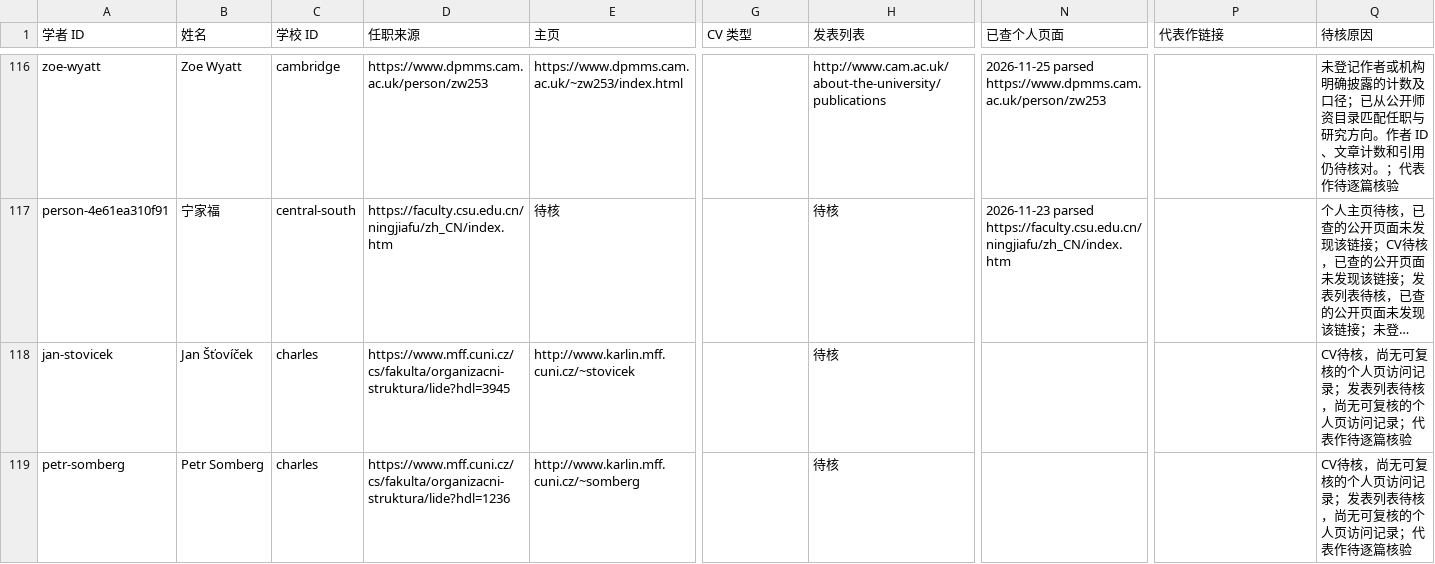
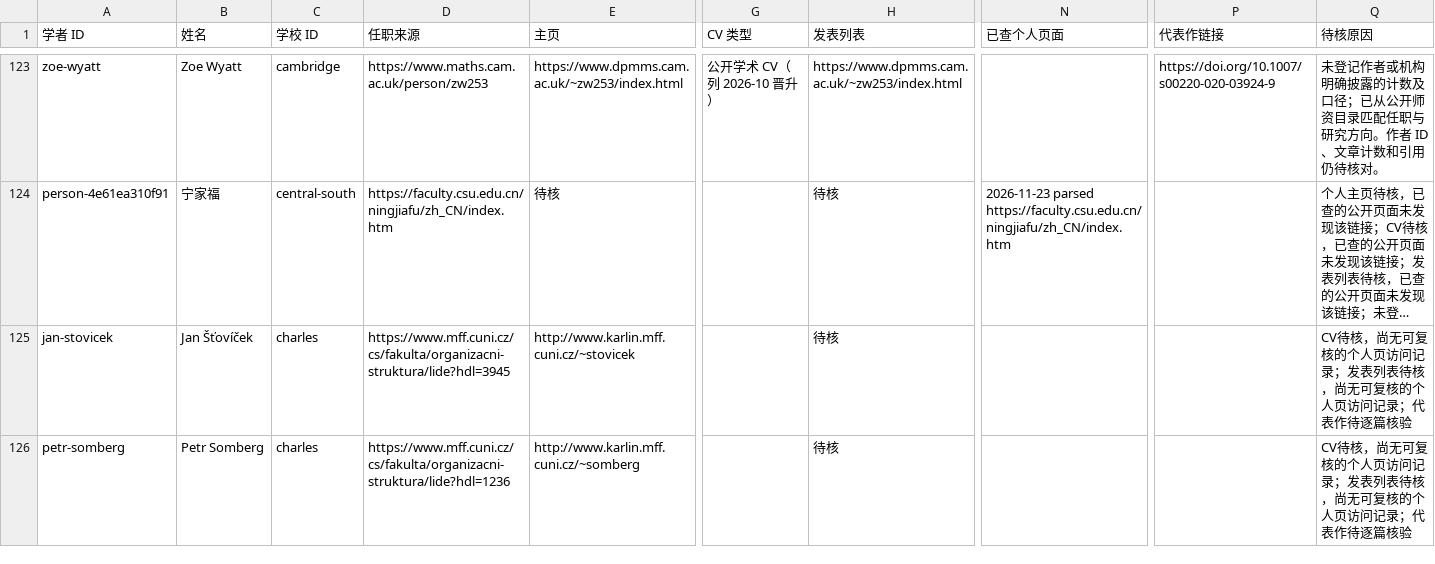
Before and after one commit to zyx-dirtystar/geometry-faculty-atlas, a CSV file: collector/field-review.csv, drawn as a sheet; only a part is shown, gaps mark what is left out; long unchanged cells end in …; addresses are those after the commit; the diff covers the shown part only; the diff names each change by its address in the sheet, - before the commit and + after, or states it on an @@ line.

```diff
--- a/collector/field-review.csv
+++ b/collector/field-review.csv
-D123 (任职来源): https://www.dpmms.cam.ac.uk/person/zw253
+D123 (任职来源): https://www.maths.cam.ac.uk/person/zw253
-G123 (CV 类型): (empty)
+G123 (CV 类型): 公开学术 CV（列 2026-10 晋升）
-H123 (发表列表): http://www.cam.ac.uk/about-the-university/publications
+H123 (发表列表): https://www.dpmms.cam.ac.uk/~zw253/index.html
-N123 (已查个人页面): 2026-11-25 parsed https://www.dpmms.cam.ac.uk/person/zw253
+N123 (已查个人页面): (empty)
-P123 (代表作链接): (empty)
+P123 (代表作链接): https://doi.org/10.1007/s00220-020-03924-9
-Q123 (待核原因): …待核对。；代表作待逐篇核验
+Q123 (待核原因): …待核对。
```
Also changed, not shown: 7 added rows and 48 edited cells elsewhere in this file, 11 other files.
